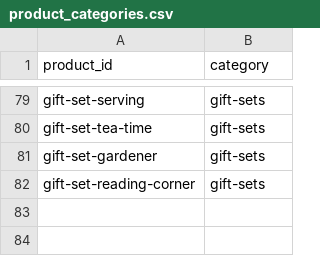
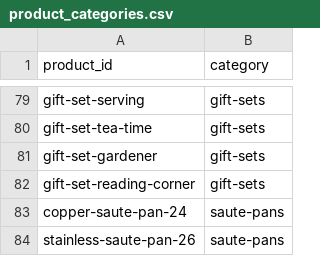
Before and after one commit to charlieabela/shop-model-trial, a CSV file: kg/product_categories.csv, drawn as a sheet; only a part is shown, gaps mark what is left out; the diff names each change by its address in the sheet, - before the commit and + after, or states it on an @@ line.

```diff
--- a/kg/product_categories.csv
+++ b/kg/product_categories.csv
+row 83: copper-saute-pan-24 | saute-pans
+row 84: stainless-saute-pan-26 | saute-pans
```
Also changed, not shown: kg/products.csv, 15 other files.
